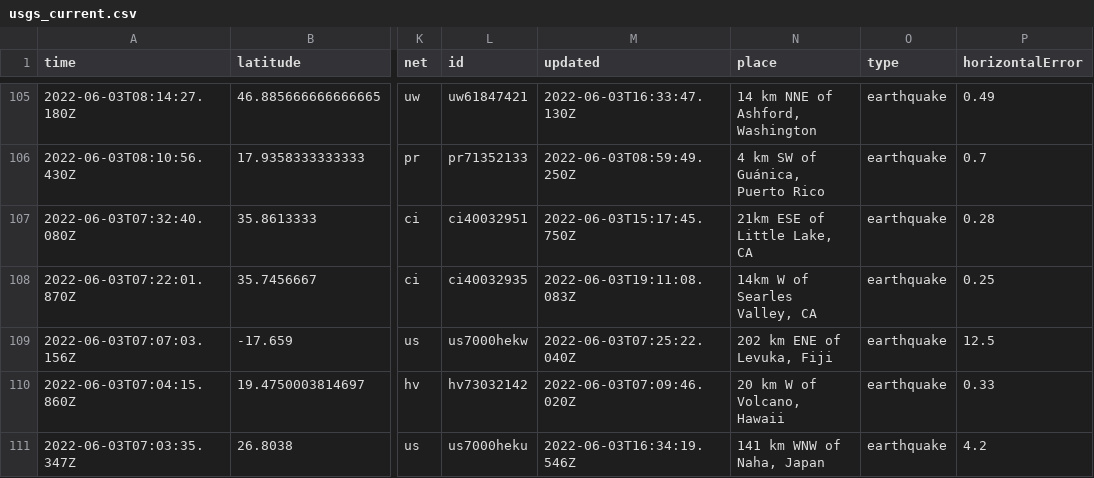
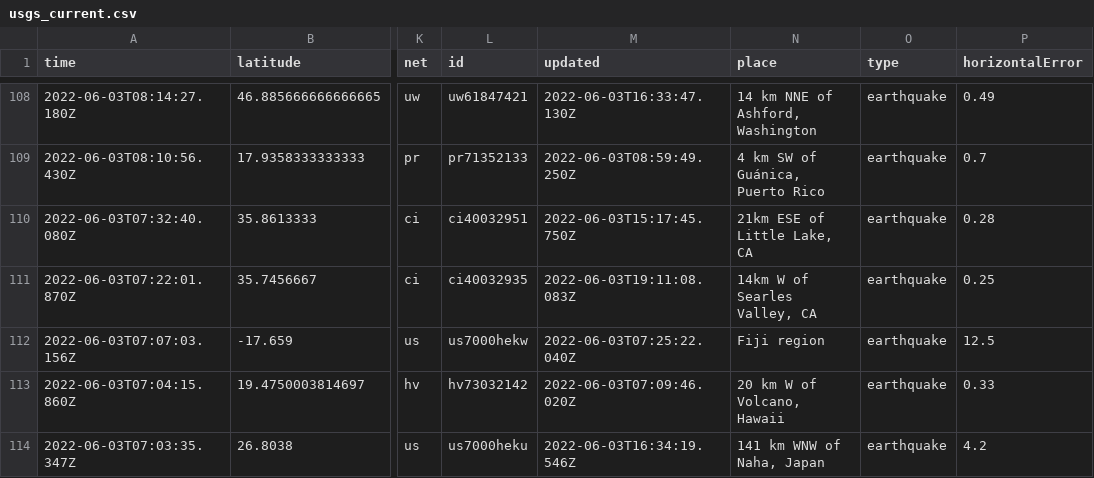
Before and after one commit to lalers/my-data-robot, a CSV file: usgs_current.csv, drawn as a sheet; only a part is shown, gaps mark what is left out; addresses are those after the commit; the diff covers the shown part only; the diff names each change by its address in the sheet, - before the commit and + after, or states it on an @@ line.

```diff
--- a/usgs_current.csv
+++ b/usgs_current.csv
-N112 (place): 202 km ENE of Levuka, Fiji
+N112 (place): Fiji region
```
Also changed, not shown: 4 added rows, 1 removed row and 9 edited cells elsewhere in this file.
